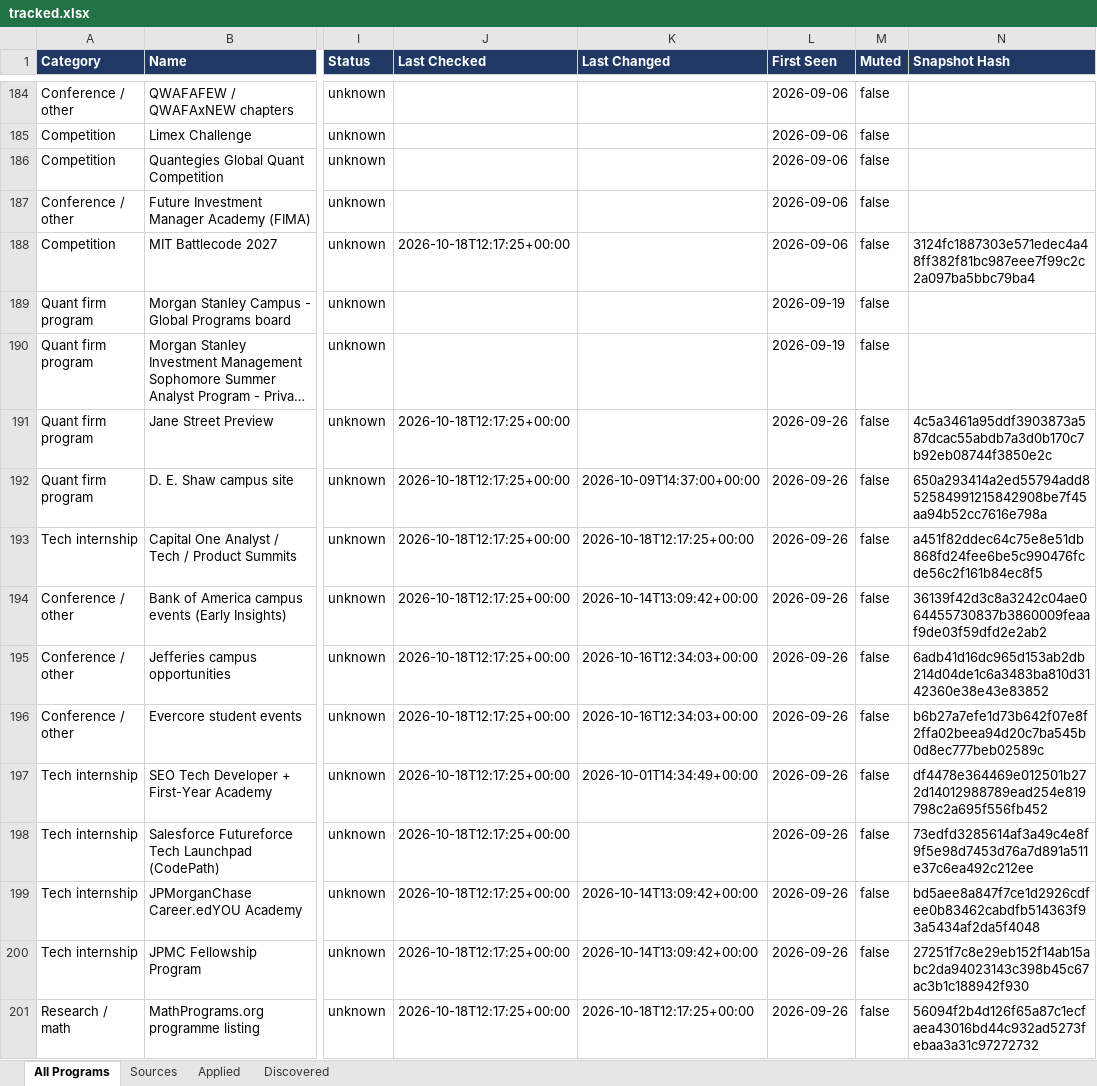
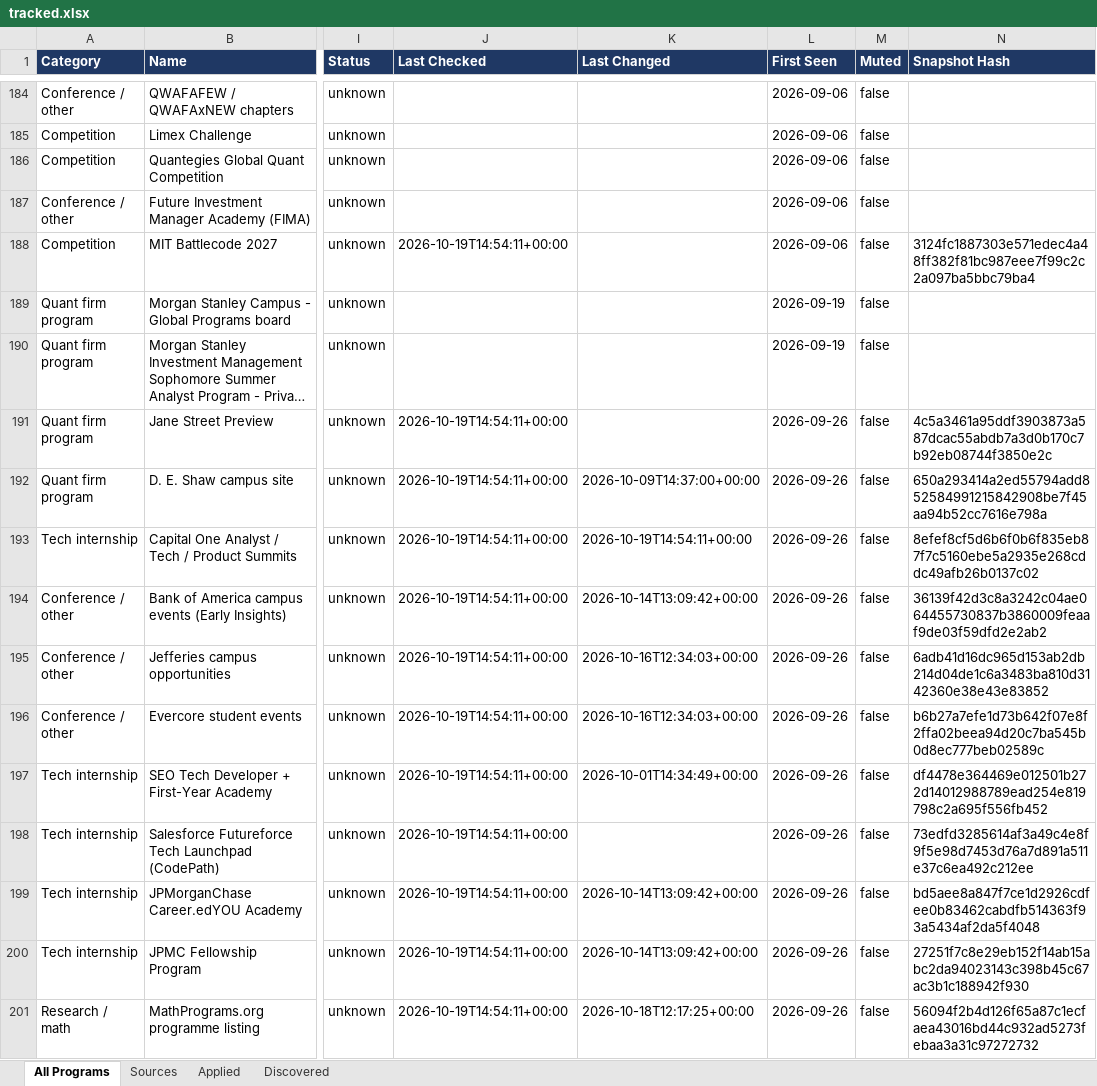
Before and after one commit to YeziShanYang/Internship-Opportunity-Tracker, an Excel workbook: out/tracked.xlsx, sheet All Programs, drawn as a sheet; only a part is shown, gaps mark what is left out; long unchanged cells end in …; values as stored, in another font and other column widths than the file's, no borders; the diff covers the shown part only; the diff names each change by its address in the sheet, - before the commit and + after, or states it on an @@ line.

```diff
--- a/out/tracked.xlsx (sheet All Programs)
+++ b/out/tracked.xlsx (sheet All Programs)
-J188 (Last Checked): 2026-10-18T12:17:25+00:00
+J188 (Last Checked): 2026-10-19T14:54:11+00:00
-J191:J201 (Last Checked): 2026-10-18T12:17:25+00:00
+J191:J201 (Last Checked): 2026-10-19T14:54:11+00:00
-K193 (Last Changed): 2026-10-18T12:17:25+00:00
+K193 (Last Changed): 2026-10-19T14:54:11+00:00
-N193 (Snapshot Hash): a451f82ddec64c75e8e51db868fd24fee6be5c990476fcde56c2f161b84ec8f5
+N193 (Snapshot Hash): 8efef8cf5d6b6f0b6f835eb87f7c5160ebe5a2935e268cddc49afb26b0137c02
```
Also changed, not shown: 124 edited cells elsewhere in this sheet, sheet Sources, sheet Discovered, out/programs.xlsx, 46 other files.
